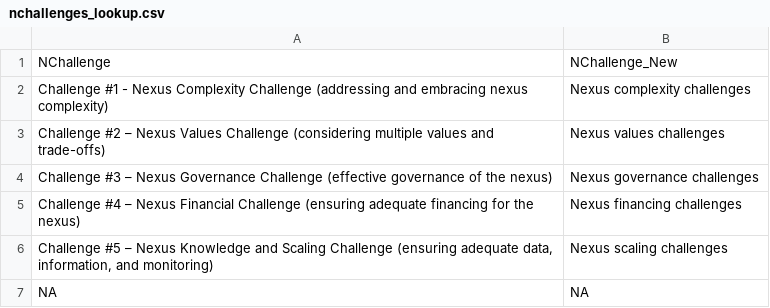
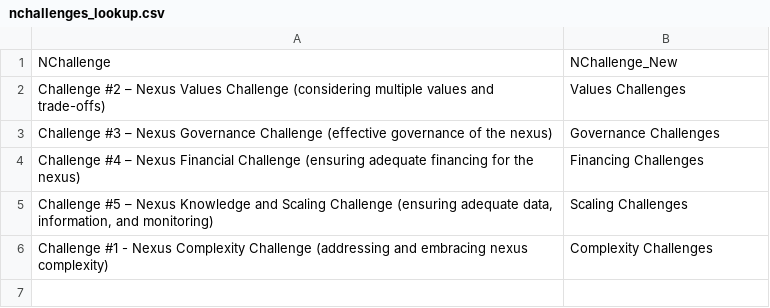
Before and after one commit to jonrhodes/nexus-4.3-review, a CSV file: nchallenges_lookup.csv, drawn as a sheet.

Commit message:
Added code to rename nexus challenges and actors

```diff
--- a/nchallenges_lookup.csv
+++ b/nchallenges_lookup.csv
@@ -1,7 +1,6 @@
 NChallenge,NChallenge_New
-Challenge #1 - Nexus Complexity Challenge (addressing and embracing nexus complexity),Nexus complexity challenges
-Challenge #2 – Nexus Values Challenge (considering multiple values and trade-offs),Nexus values challenges
-Challenge #3 – Nexus Governance Challenge (effective governance of the nexus),Nexus governance challenges
-Challenge #4 – Nexus Financial Challenge (ensuring adequate financing for the nexus),Nexus financing challenges
-"Challenge #5 – Nexus Knowledge and Scaling Challenge (ensuring adequate data, information, and monitoring)",Nexus scaling challenges
-NA,NA
+Challenge #2 – Nexus Values Challenge (considering multiple values and trade-offs),Values Challenges
+Challenge #3 – Nexus Governance Challenge (effective governance of the nexus),Governance Challenges
+Challenge #4 – Nexus Financial Challenge (ensuring adequate financing for the nexus),Financing Challenges
+"Challenge #5 – Nexus Knowledge and Scaling Challenge (ensuring adequate data, information, and monitoring)",Scaling Challenges
+Challenge #1 - Nexus Complexity Challenge (addressing and embracing nexus complexity),Complexity Challenges
```
Also changed, not shown: 4 other files.
